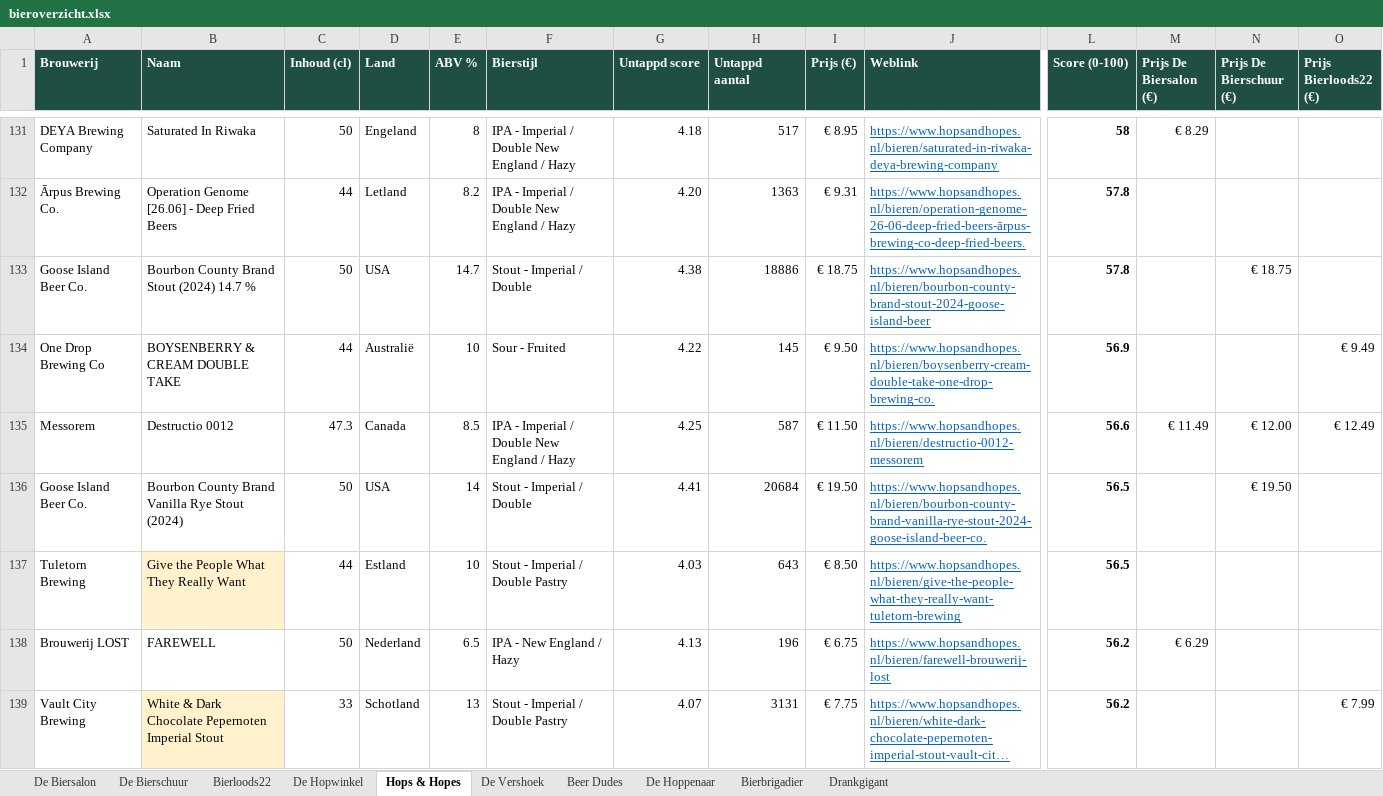
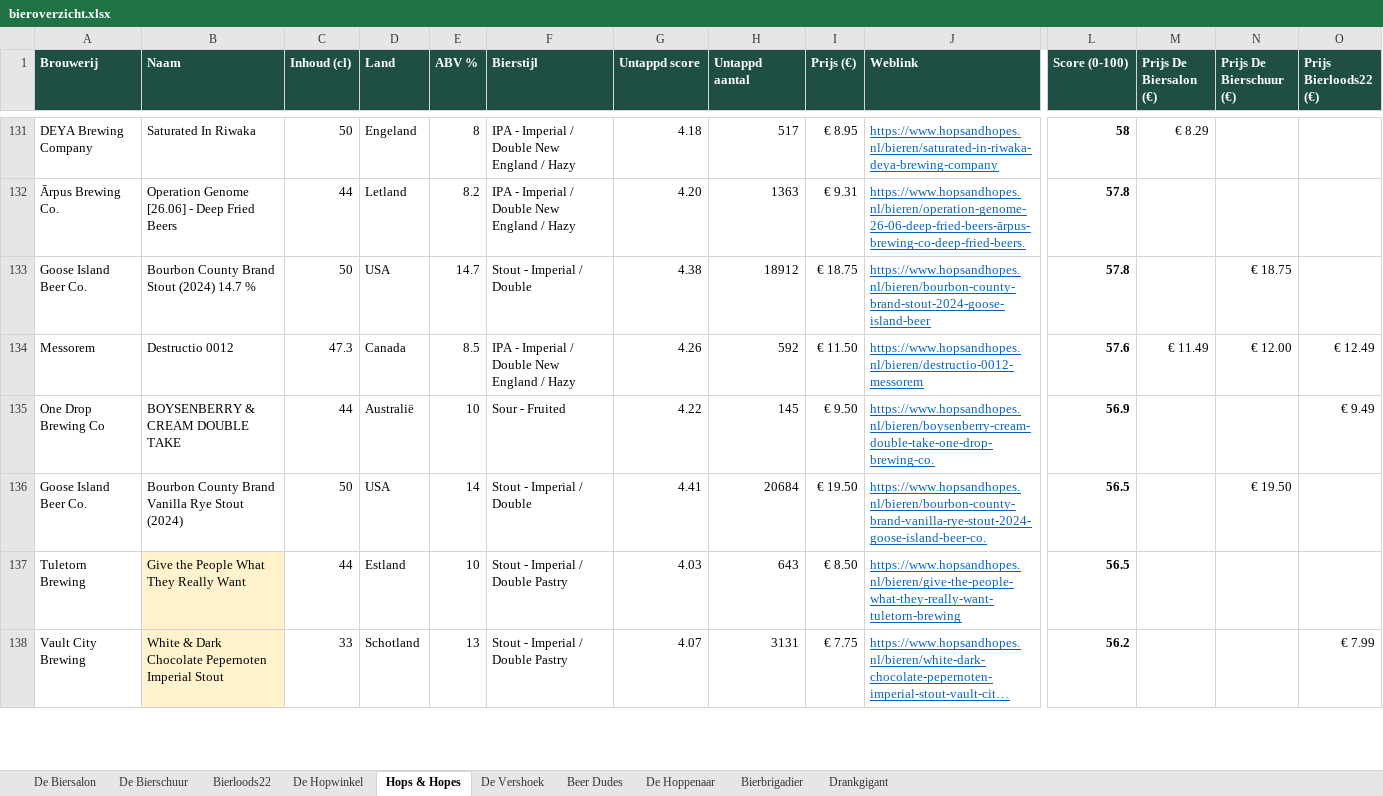
Before and after one commit to RdG-Bier/DeBierScraper, an Excel workbook: docs/bieroverzicht.xlsx, sheet Hops & Hopes, drawn as a sheet; only a part is shown, gaps mark what is left out; long unchanged cells end in …; values as stored, in another font and other column widths than the file's, no borders; conditional formats not drawn; removed rows and columns are numbered as before the commit, all else as after; rows hold the shown columns only; the diff covers the shown part only; the diff names each change by its address in the sheet, - before the commit and + after, or states it on an @@ line.

```diff
--- a/docs/bieroverzicht.xlsx (sheet Hops & Hopes)
+++ b/docs/bieroverzicht.xlsx (sheet Hops & Hopes)
-H133 (Untappd aantal): 18886
+H133 (Untappd aantal): 18912
+row 134: Messorem | Destructio 0012 | 47.3 | Canada | 8.5 | IPA - Imperial / Double New England / Hazy | 4.26 | 592 | € 11.50 | https://www.hopsandhopes.nl/bieren/destructio-0012-messorem | 57.6 | € 11.49 | € 12.00 | € 12.49
-row 135: Messorem | Destructio 0012 | 47.3 | Canada | 8.5 | IPA - Imperial / Double New England / Hazy | 4.25 | 587 | € 11.50 | https://www.hopsandhopes.nl/bieren/destructio-0012-messorem | 56.6 | € 11.49 | € 12.00 | € 12.49
-row 138: Brouwerij LOST | FAREWELL | 50 | Nederland | 6.5 | IPA - New England / Hazy | 4.13 | 196 | € 6.75 | https://www.hopsandhopes.nl/bieren/farewell-brouwerij-lost | 56.2 | € 6.29
```
Also changed, not shown: 13 added rows, 12 removed rows and 43 edited cells elsewhere in this sheet, sheet De Biersalon, sheet Bierloods22, sheet De Hopwinkel, sheet Bierbrigadier, sheet De Vershoek, sheet De Bierschuur, 2 more sheets, 27 other files.
